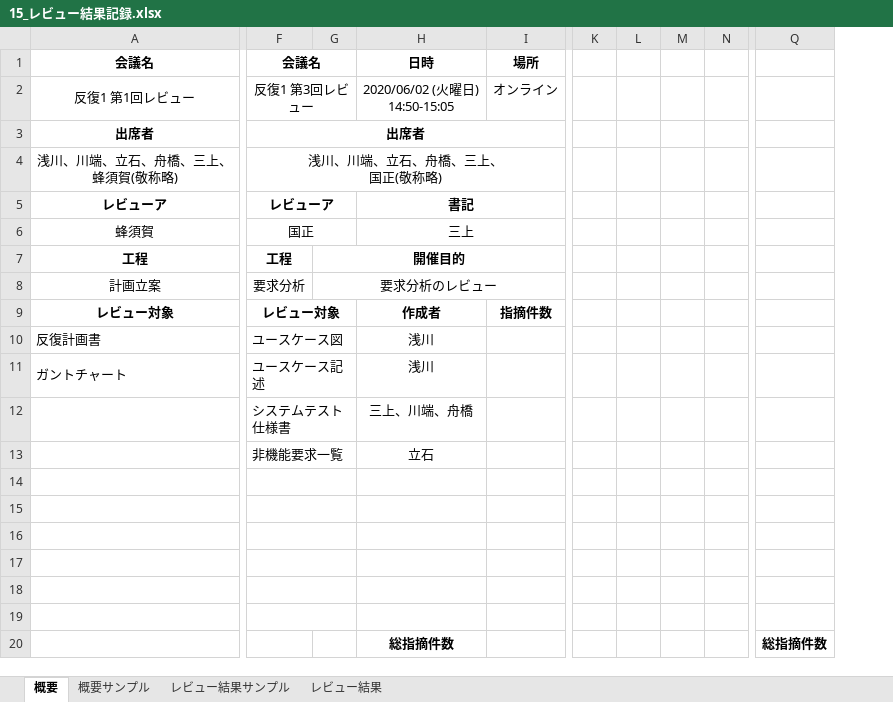
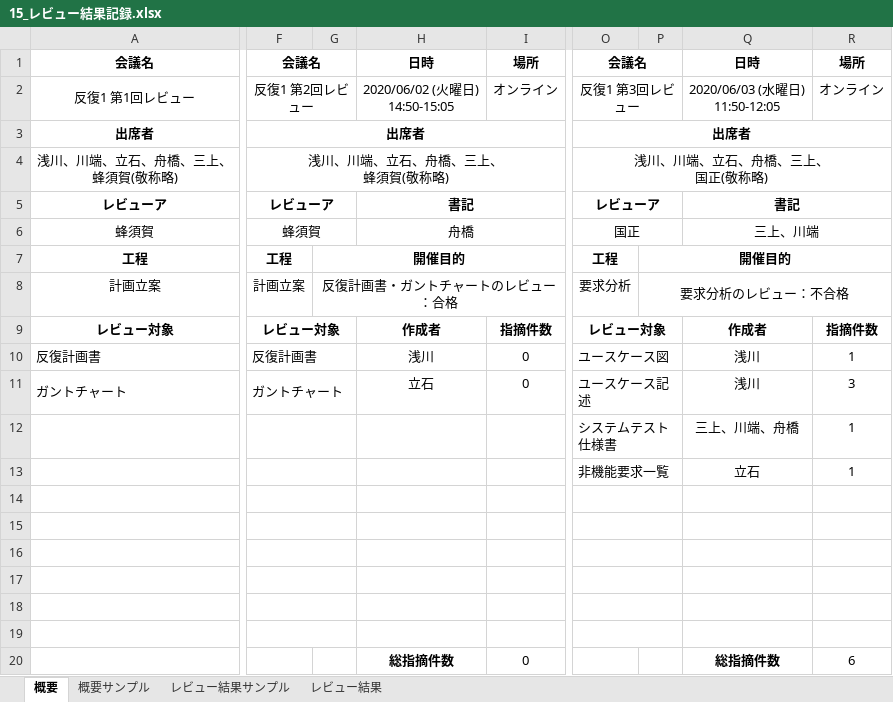
Before and after one commit to TateishiNahoko/-15, an Excel workbook: 15_レビュー結果記録.xlsx, sheet 概要, drawn as a sheet; only a part is shown, gaps mark what is left out; values as stored, in another font and other column widths than the file's, no borders; removed rows and columns are numbered as before the commit, all else as after; rows hold the shown columns only; ↵ is a line break in a cell; the diff covers the shown part only; the diff names each change by its address in the sheet, - before the commit and + after, or states it on an @@ line.

```diff
--- a/15_レビュー結果記録.xlsx (sheet 概要)
+++ b/15_レビュー結果記録.xlsx (sheet 概要)
@@ column K hidden, empty @@
@@ column L hidden, empty @@
@@ column M hidden, empty @@
@@ column N hidden, empty @@
-column Q, row 20: 総指摘件数
+column O, rows 1-13: 会議名 | 反復1 第3回レビュー | 出席者 | 浅川、川端、立石、舟橋、三上、 ↵ 国正(敬称略) | レビューア | 国正 | 工程 | 要求分析 | レビュー対象 | ユースケース図 | ユースケース記述 | システムテスト仕様書 | 非機能要求一覧
+column P, rows 7-8: 開催目的 | 要求分析のレビュー：不合格
+column Q, rows 1-13: 日時 | 2020/06/03 (水曜日) ↵ 11:50-12:05 |  |  | 書記 | 三上、川端 |  |  | 作成者 | 浅川 | 浅川 | 三上、川端、舟橋 | 立石; row 20: 総指摘件数
+column R, rows 1-13: 場所 | オンライン |  |  |  |  |  |  | 指摘件数 | 1 | 3 | 1 | 1; row 20: 6
-F2: 反復1 第3回レビュー
+F2: 反復1 第2回レビュー
-F4: 浅川、川端、立石、舟橋、三上、 ↵ 国正(敬称略)
+F4: 浅川、川端、立石、舟橋、三上、 ↵ 蜂須賀(敬称略)
-F6: 国正
+F6: 蜂須賀
-H6: 三上
+H6: 舟橋
-F8: 要求分析
+F8: 計画立案
-G8: 要求分析のレビュー
+G8: 反復計画書・ガントチャートのレビュー：合格
-F10: ユースケース図
+F10: 反復計画書
-I10:I11: (empty)
+I10:I11: 0
-F11: ユースケース記述
+F11: ガントチャート
-H11: 浅川
+H11: 立石
-row 12:  | システムテスト仕様書 |  | 三上、川端、舟橋
-row 13:  | 非機能要求一覧 |  | 立石
-row 12: (empty)
+row 12:  |  |  |  |  | システムテスト仕様書 |  | 三上、川端、舟橋 | 1
-row 13: (empty)
+row 13:  |  |  |  |  | 非機能要求一覧 |  | 立石 | 1
+row 18: (empty)
+row 19: (empty)
-I20: (empty)
+I20: 0
```
Also changed, not shown: 2 removed columns elsewhere in this sheet, sheet レビュー結果.
